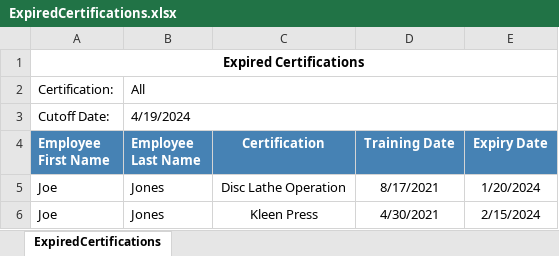
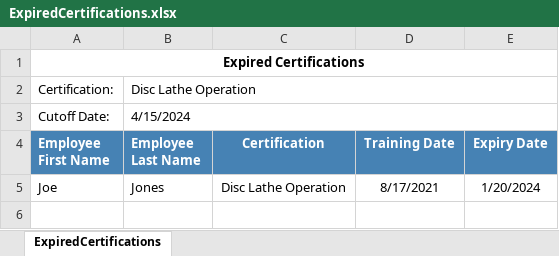
Before and after one commit to Team-Safety-Toolbox/Safety-Toolbox, an Excel workbook: App/Safety Toolbox_Reports/Sample Reports/ExpiredCertifications.xlsx, sheet ExpiredCertifications, drawn as a sheet; values as stored, in another font and other column widths than the file's, no borders; the diff names each change by its address in the sheet, - before the commit and + after, or states it on an @@ line.

Commit message:
updated reports again

```diff
--- a/App/Safety Toolbox_Reports/Sample Reports/ExpiredCertifications.xlsx (sheet ExpiredCertifications)
+++ b/App/Safety Toolbox_Reports/Sample Reports/ExpiredCertifications.xlsx (sheet ExpiredCertifications)
-B2 (Employee Last Name): All
+B2 (Employee Last Name): Disc Lathe Operation
-B3 (Employee Last Name): 4/19/2024
+B3 (Employee Last Name): 4/15/2024
-row 6: Joe | Jones | Kleen Press | 4/30/2021 | 2/15/2024
```
Also changed, not shown: 2 other files.
